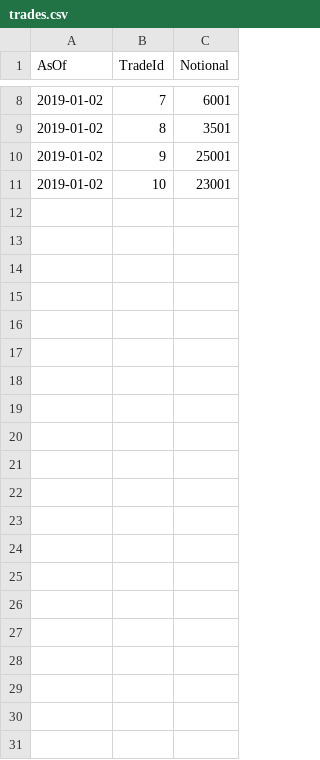
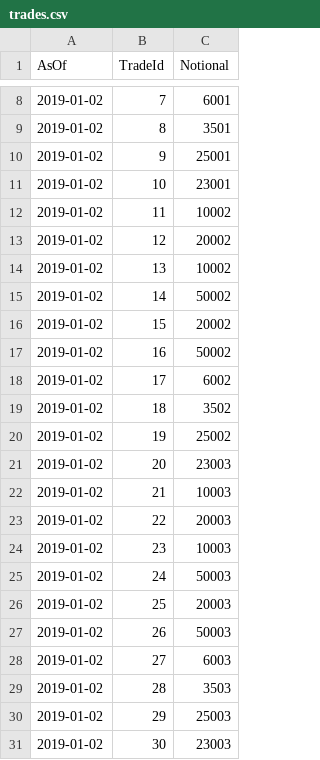
Before and after one commit to activeviam/atoti-spring-boot-template, a CSV file: src/main/resources/data/2019-01-02/trades.csv, drawn as a sheet; only a part is shown, gaps mark what is left out.

```diff
--- a/src/main/resources/data/2019-01-02/trades.csv
+++ b/src/main/resources/data/2019-01-02/trades.csv
@@ -11 +11,21 @@ AsOf,TradeId,Notional
 2019-01-02,10,23001
+2019-01-02,11,10002
+2019-01-02,12,20002
+2019-01-02,13,10002
+2019-01-02,14,50002
+2019-01-02,15,20002
+2019-01-02,16,50002
+2019-01-02,17,6002
+2019-01-02,18,3502
+2019-01-02,19,25002
+2019-01-02,20,23003
+2019-01-02,21,10003
+2019-01-02,22,20003
+2019-01-02,23,10003
+2019-01-02,24,50003
+2019-01-02,25,20003
+2019-01-02,26,50003
+2019-01-02,27,6003
+2019-01-02,28,3503
+2019-01-02,29,25003
+2019-01-02,30,23003
```
Also changed, not shown: src/main/resources/data/2019-01-02/trade_attributes.csv, 1 other file.
